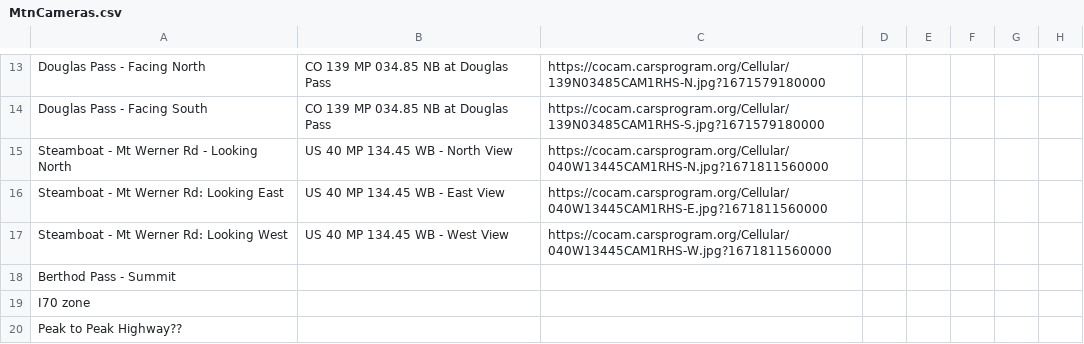
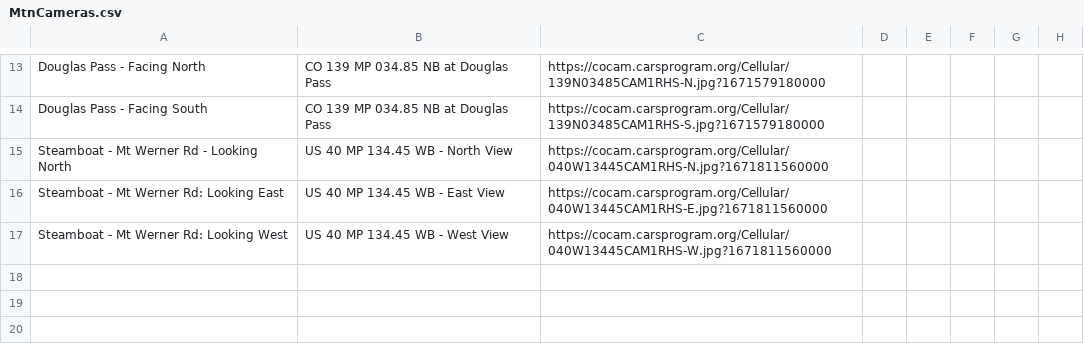
Before and after one commit to grizzlyviper/WebcamScraper, a CSV file: MtnCameras.csv, drawn as a sheet; only a part is shown, gaps mark what is left out.

```diff
--- a/MtnCameras.csv
+++ b/MtnCameras.csv
@@ -17,4 +17 @@ Steamboat - Mt Werner Rd: Looking East,US 40 MP 134.45 WB - East View,https://co
 Steamboat - Mt Werner Rd: Looking West,US 40 MP 134.45 WB - West View,https://cocam.carsprogram.org/Cellular/040W13445CAM1RHS-W.jpg?1671811560000,,,,,
-Berthod Pass - Summit,,,,,,,
-I70 zone,,,,,,,
-Peak to Peak Highway??,,,,,,,
```
Also changed, not shown: 1 other file.
